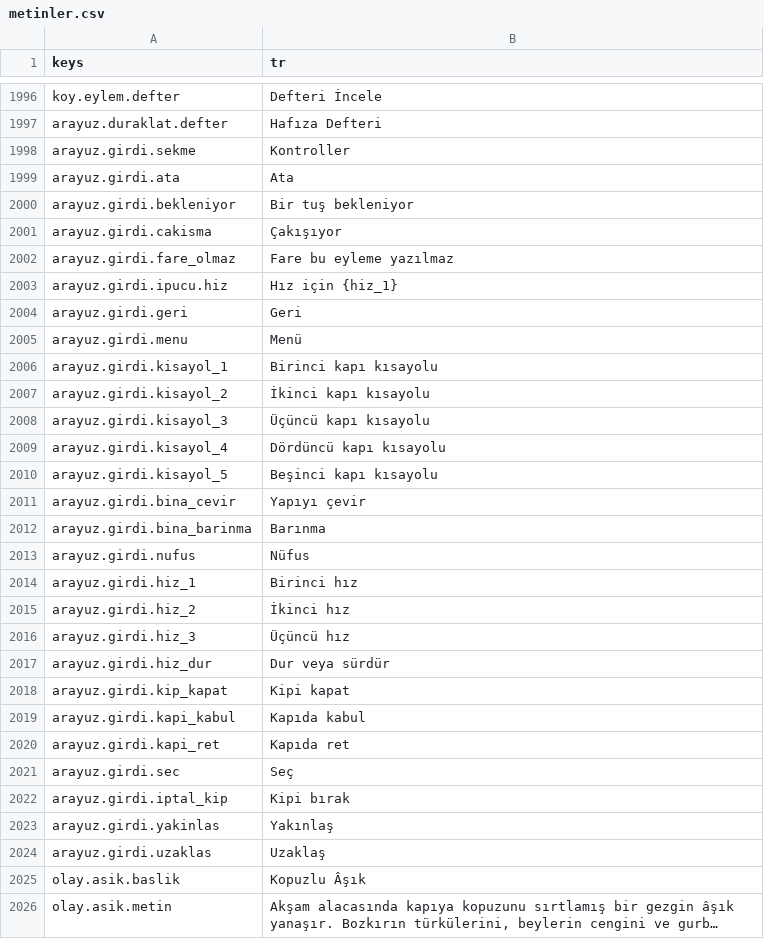
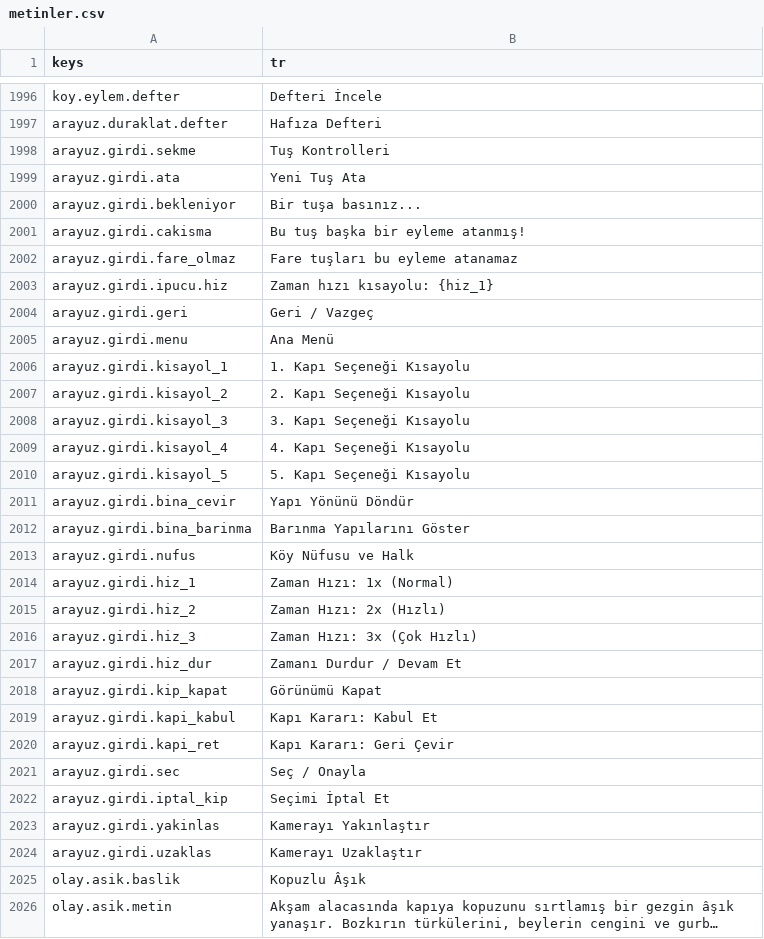
Before and after one commit to berk103458/GameDevoloper, a CSV file: data/metin/metinler.csv, drawn as a sheet; only a part is shown, gaps mark what is left out; long unchanged cells end in …; the diff covers the shown part only.

Commit message:
YER-05: Girdi, menu, dil ve coban yer tutucu metinleri yerlestirildi (Antigravity)

```diff
--- a/data/metin/metinler.csv
+++ b/data/metin/metinler.csv
@@ -1999,29 +1999,29 @@ koy.eylem.defter,Defteri İncele
 arayuz.duraklat.defter,Hafıza Defteri
-arayuz.girdi.sekme,Kontroller
-arayuz.girdi.ata,Ata
-arayuz.girdi.bekleniyor,Bir tuş bekleniyor
-arayuz.girdi.cakisma,Çakışıyor
-arayuz.girdi.fare_olmaz,Fare bu eyleme yazılmaz
-arayuz.girdi.ipucu.hiz,Hız için {hiz_1}
-arayuz.girdi.geri,Geri
-arayuz.girdi.menu,Menü
-arayuz.girdi.kisayol_1,Birinci kapı kısayolu
-arayuz.girdi.kisayol_2,İkinci kapı kısayolu
-arayuz.girdi.kisayol_3,Üçüncü kapı kısayolu
-arayuz.girdi.kisayol_4,Dördüncü kapı kısayolu
-arayuz.girdi.kisayol_5,Beşinci kapı kısayolu
-arayuz.girdi.bina_cevir,Yapıyı çevir
-arayuz.girdi.bina_barinma,Barınma
-arayuz.girdi.nufus,Nüfus
-arayuz.girdi.hiz_1,Birinci hız
-arayuz.girdi.hiz_2,İkinci hız
-arayuz.girdi.hiz_3,Üçüncü hız
-arayuz.girdi.hiz_dur,Dur veya sürdür
-arayuz.girdi.kip_kapat,Kipi kapat
-arayuz.girdi.kapi_kabul,Kapıda kabul
-arayuz.girdi.kapi_ret,Kapıda ret
-arayuz.girdi.sec,Seç
-arayuz.girdi.iptal_kip,Kipi bırak
-arayuz.girdi.yakinlas,Yakınlaş
-arayuz.girdi.uzaklas,Uzaklaş
+arayuz.girdi.sekme,Tuş Kontrolleri
+arayuz.girdi.ata,Yeni Tuş Ata
+arayuz.girdi.bekleniyor,Bir tuşa basınız...
+arayuz.girdi.cakisma,Bu tuş başka bir eyleme atanmış!
+arayuz.girdi.fare_olmaz,Fare tuşları bu eyleme atanamaz
+arayuz.girdi.ipucu.hiz,Zaman hızı kısayolu: {hiz_1}
+arayuz.girdi.geri,Geri / Vazgeç
+arayuz.girdi.menu,Ana Menü
+arayuz.girdi.kisayol_1,1. Kapı Seçeneği Kısayolu
+arayuz.girdi.kisayol_2,2. Kapı Seçeneği Kısayolu
+arayuz.girdi.kisayol_3,3. Kapı Seçeneği Kısayolu
+arayuz.girdi.kisayol_4,4. Kapı Seçeneği Kısayolu
+arayuz.girdi.kisayol_5,5. Kapı Seçeneği Kısayolu
+arayuz.girdi.bina_cevir,Yapı Yönünü Döndür
+arayuz.girdi.bina_barinma,Barınma Yapılarını Göster
+arayuz.girdi.nufus,Köy Nüfusu ve Halk
+arayuz.girdi.hiz_1,Zaman Hızı: 1x (Normal)
+arayuz.girdi.hiz_2,Zaman Hızı: 2x (Hızlı)
+arayuz.girdi.hiz_3,Zaman Hızı: 3x (Çok Hızlı)
+arayuz.girdi.hiz_dur,Zamanı Durdur / Devam Et
+arayuz.girdi.kip_kapat,Görünümü Kapat
+arayuz.girdi.kapi_kabul,Kapı Kararı: Kabul Et
+arayuz.girdi.kapi_ret,Kapı Kararı: Geri Çevir
+arayuz.girdi.sec,Seç / Onayla
+arayuz.girdi.iptal_kip,Seçimi İptal Et
+arayuz.girdi.yakinlas,Kamerayı Yakınlaştır
+arayuz.girdi.uzaklas,Kamerayı Uzaklaştır
 olay.asik.baslik,Kopuzlu Âşık
```
Also changed, not shown: 6 edited cells elsewhere in this file, docs/YER_TUTUCU_METINLER.csv, 1 other file.
